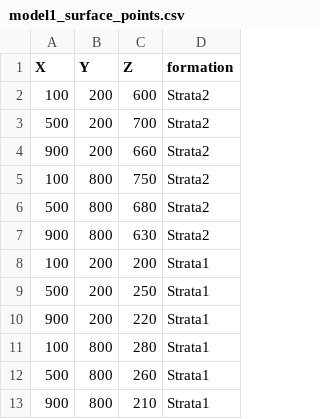
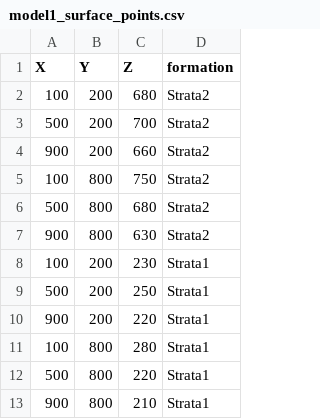
Before and after one commit to Didymograptus/gempy_data, a CSV file: data/input_data/jan_models/model1_surface_points.csv, drawn as a sheet.

Commit message:
Update model1_surface_points.csv

```diff
--- a/data/input_data/jan_models/model1_surface_points.csv
+++ b/data/input_data/jan_models/model1_surface_points.csv
@@ -1,3 +1,3 @@
 X,Y,Z,formation
-100,200,600,Strata2
+100,200,680,Strata2
 500,200,700,Strata2
@@ -7,3 +7,3 @@ X,Y,Z,formation
 900,800,630,Strata2
-100,200,200,Strata1
+100,200,230,Strata1
 500,200,250,Strata1
@@ -11,3 +11,3 @@ X,Y,Z,formation
 100,800,280,Strata1
-500,800,260,Strata1
+500,800,220,Strata1
 900,800,210,Strata1
```
